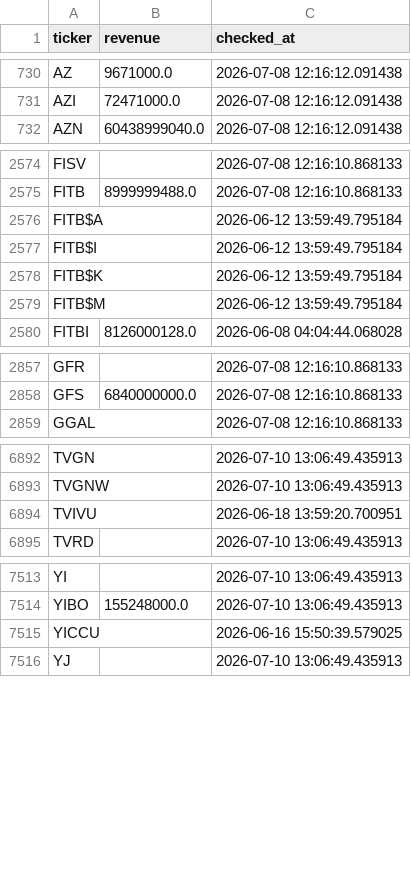
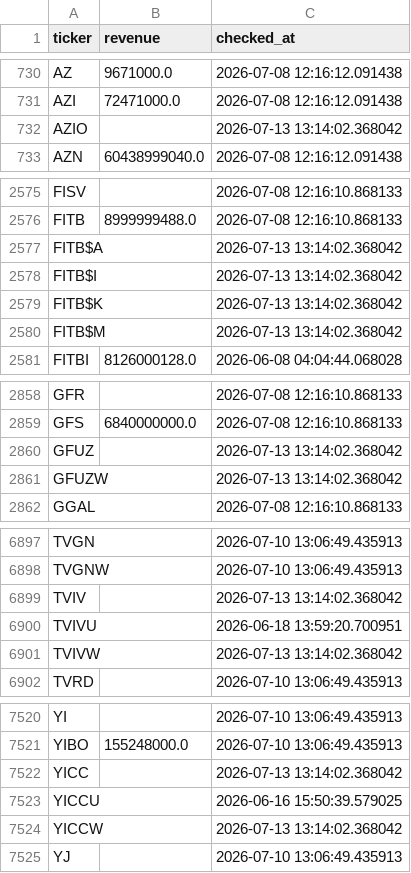
Before and after one commit to Amit33-design/Amit33-network-design, a CSV file: screener/universe_scan_state.csv, drawn as a sheet; only a part is shown, gaps mark what is left out; the diff covers the shown part only.

```diff
--- a/screener/universe_scan_state.csv
+++ b/screener/universe_scan_state.csv
@@ -731,2 +731,3 @@ AZ,9671000.0,2026-07-08 12:16:12.091438
 AZI,72471000.0,2026-07-08 12:16:12.091438
+AZIO,,2026-07-13 13:14:02.368042
 AZN,60438999040.0,2026-07-08 12:16:12.091438
@@ -2575,6 +2576,6 @@ FISV,,2026-07-08 12:16:10.868133
 FITB,8999999488.0,2026-07-08 12:16:10.868133
-FITB$A,,2026-06-12 13:59:49.795184
-FITB$I,,2026-06-12 13:59:49.795184
-FITB$K,,2026-06-12 13:59:49.795184
-FITB$M,,2026-06-12 13:59:49.795184
+FITB$A,,2026-07-13 13:14:02.368042
+FITB$I,,2026-07-13 13:14:02.368042
+FITB$K,,2026-07-13 13:14:02.368042
+FITB$M,,2026-07-13 13:14:02.368042
 FITBI,8126000128.0,2026-06-08 04:04:44.068028
@@ -2858,2 +2859,4 @@ GFR,,2026-07-08 12:16:10.868133
 GFS,6840000000.0,2026-07-08 12:16:10.868133
+GFUZ,,2026-07-13 13:14:02.368042
+GFUZW,,2026-07-13 13:14:02.368042
 GGAL,,2026-07-08 12:16:10.868133
@@ -6893,3 +6898,5 @@ TVGN,,2026-07-10 13:06:49.435913
 TVGNW,,2026-07-10 13:06:49.435913
+TVIV,,2026-07-13 13:14:02.368042
 TVIVU,,2026-06-18 13:59:20.700951
+TVIVW,,2026-07-13 13:14:02.368042
 TVRD,,2026-07-10 13:06:49.435913
@@ -7514,3 +7521,5 @@ YI,,2026-07-10 13:06:49.435913
 YIBO,155248000.0,2026-07-10 13:06:49.435913
+YICC,,2026-07-13 13:14:02.368042
 YICCU,,2026-06-16 15:50:39.579025
+YICCW,,2026-07-13 13:14:02.368042
 YJ,,2026-07-10 13:06:49.435913
```
Also changed, not shown: 2 added rows and 4 edited cells elsewhere in this file, screener/universe_1b_revenue.csv.
